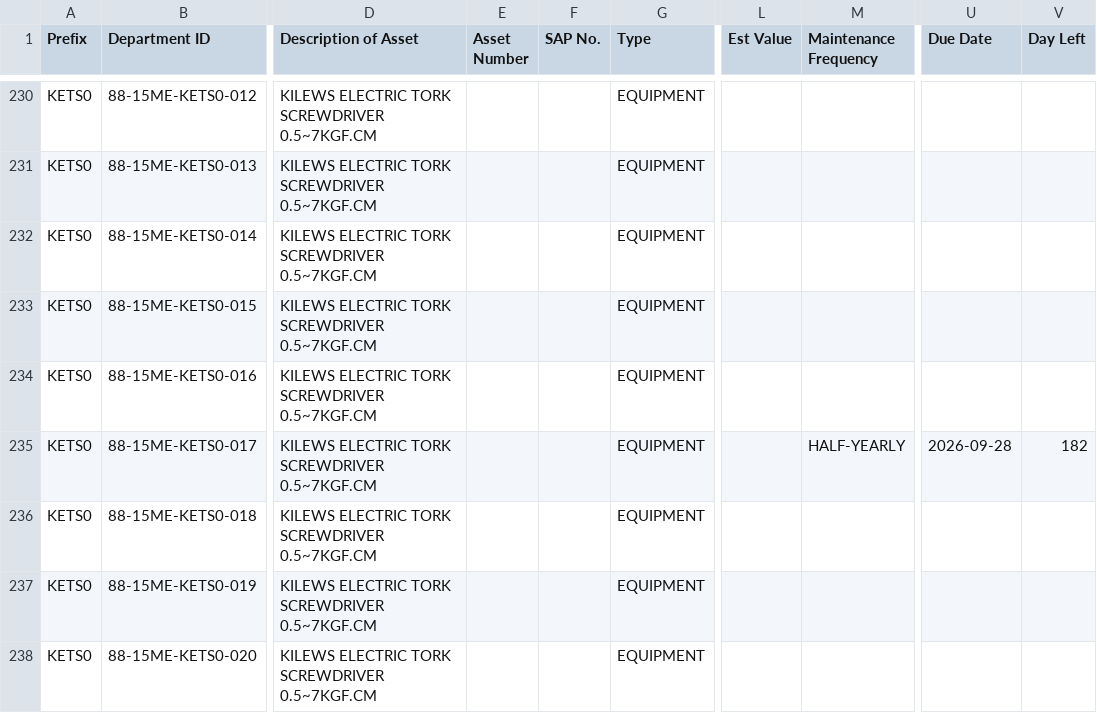
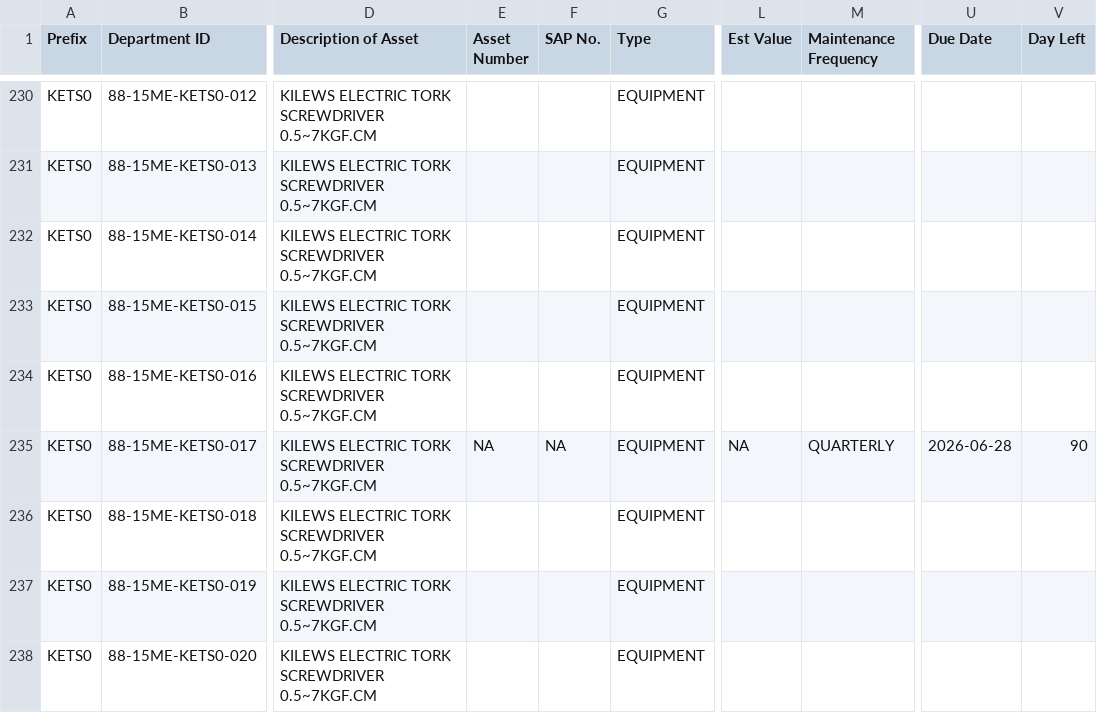
Before and after one commit to azlihanifiah/ME-Dashboard, a CSV file: data/assets_export.csv, drawn as a sheet; only a part is shown, gaps mark what is left out; the diff names each change by its address in the sheet, - before the commit and + after, or states it on an @@ line.

Commit message:
Auto-save: Update assets (2026-03-30 15:55:16)

```diff
--- a/data/assets_export.csv
+++ b/data/assets_export.csv
-E235 (Asset Number): (empty)
+E235 (Asset Number): NA
-F235 (SAP No.): (empty)
+F235 (SAP No.): NA
-L235 (Est Value): (empty)
+L235 (Est Value): NA
-M235 (Maintenance Frequency): HALF-YEARLY
+M235 (Maintenance Frequency): QUARTERLY
-U235 (Due Date): 2026-09-28
+U235 (Due Date): 2026-06-28
-V235 (Day Left): 182
+V235 (Day Left): 90
```
Also changed, not shown: 1 other file.
